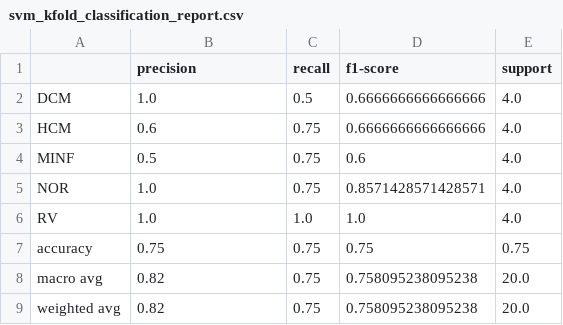
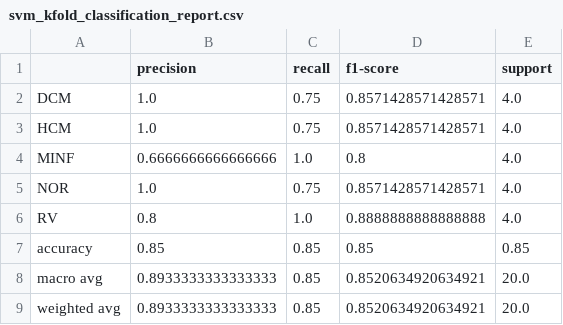
Before and after one commit to RahulSandhu/acdc-challenge, a CSV file: results/metrics/svm/svm_kfold_classification_report.csv, drawn as a sheet.

Commit message:
fixed kfold strategy

```diff
--- a/results/metrics/svm/svm_kfold_classification_report.csv
+++ b/results/metrics/svm/svm_kfold_classification_report.csv
@@ -1,9 +1,9 @@
 ,precision,recall,f1-score,support
-DCM,1.0,0.5,0.6666666666666666,4.0
-HCM,0.6,0.75,0.6666666666666666,4.0
-MINF,0.5,0.75,0.6,4.0
+DCM,1.0,0.75,0.8571428571428571,4.0
+HCM,1.0,0.75,0.8571428571428571,4.0
+MINF,0.6666666666666666,1.0,0.8,4.0
 NOR,1.0,0.75,0.8571428571428571,4.0
-RV,1.0,1.0,1.0,4.0
-accuracy,0.75,0.75,0.75,0.75
-macro avg,0.82,0.75,0.758095238095238,20.0
-weighted avg,0.82,0.75,0.758095238095238,20.0
+RV,0.8,1.0,0.8888888888888888,4.0
+accuracy,0.85,0.85,0.85,0.85
+macro avg,0.8933333333333333,0.85,0.8520634920634921,20.0
+weighted avg,0.8933333333333333,0.85,0.8520634920634921,20.0
```
Also changed, not shown: results/metrics/knn/knn_kfold_classification_report.csv, results/metrics/rf/rf_kfold_classification_report.csv, 24 other files.
